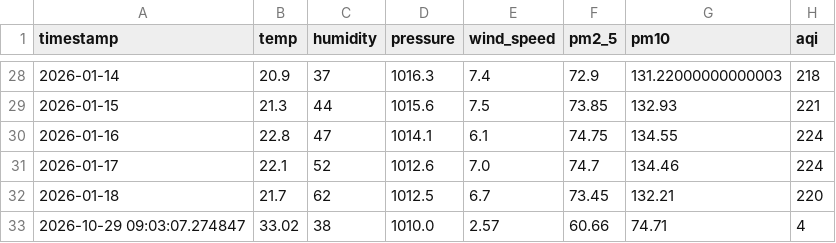
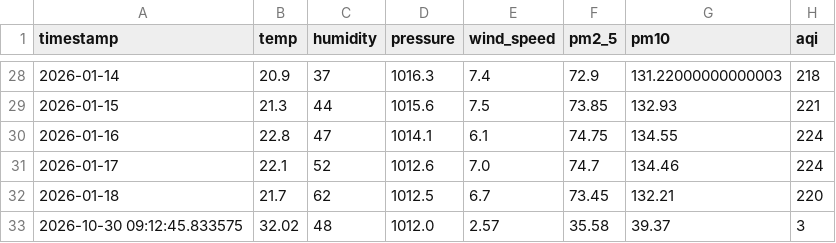
Before and after one commit to jituchoudhary367/aqi-forecast-mlops, a CSV file: data/processed/dataset.csv, drawn as a sheet; only a part is shown, gaps mark what is left out.

```diff
--- a/data/processed/dataset.csv
+++ b/data/processed/dataset.csv
@@ -32,2 +32,2 @@ timestamp,temp,humidity,pressure,wind_speed,pm2_5,pm10,aqi
 2026-01-18,21.7,62,1012.5,6.7,73.45,132.21,220
-2026-10-29 09:03:07.274847,33.02,38,1010.0,2.57,60.66,74.71,4
+2026-10-30 09:12:45.833575,32.02,48,1012.0,2.57,35.58,39.37,3
```
Also changed, not shown: data/processed/train_dataset.csv, 2 other files.
